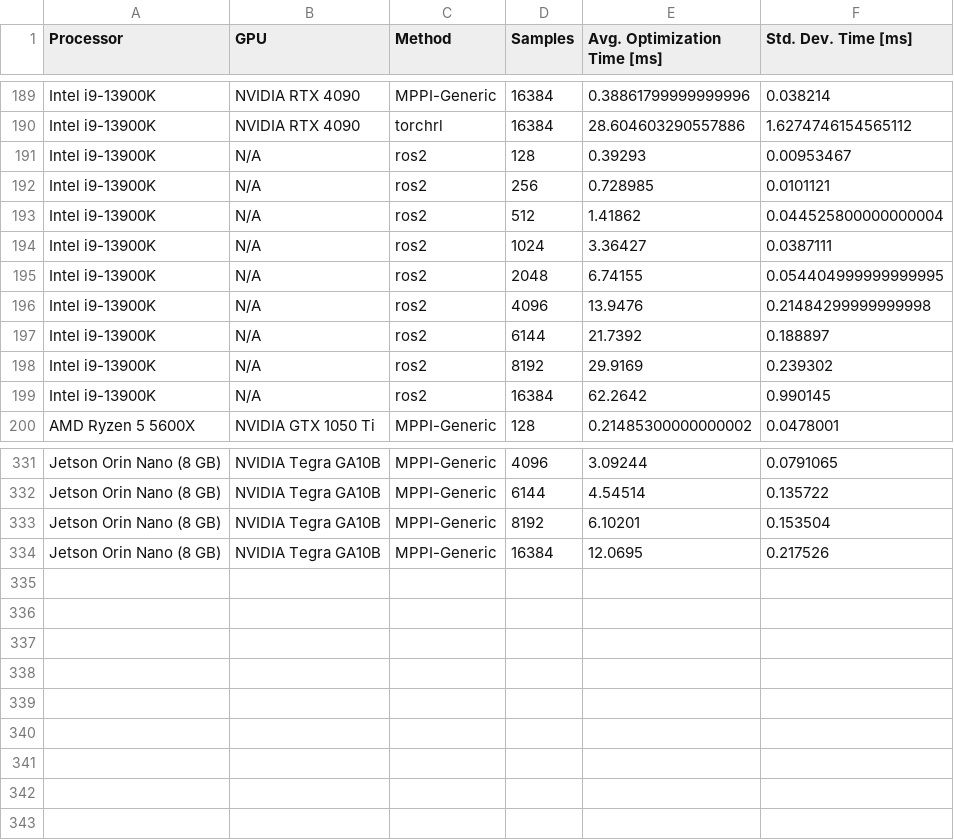
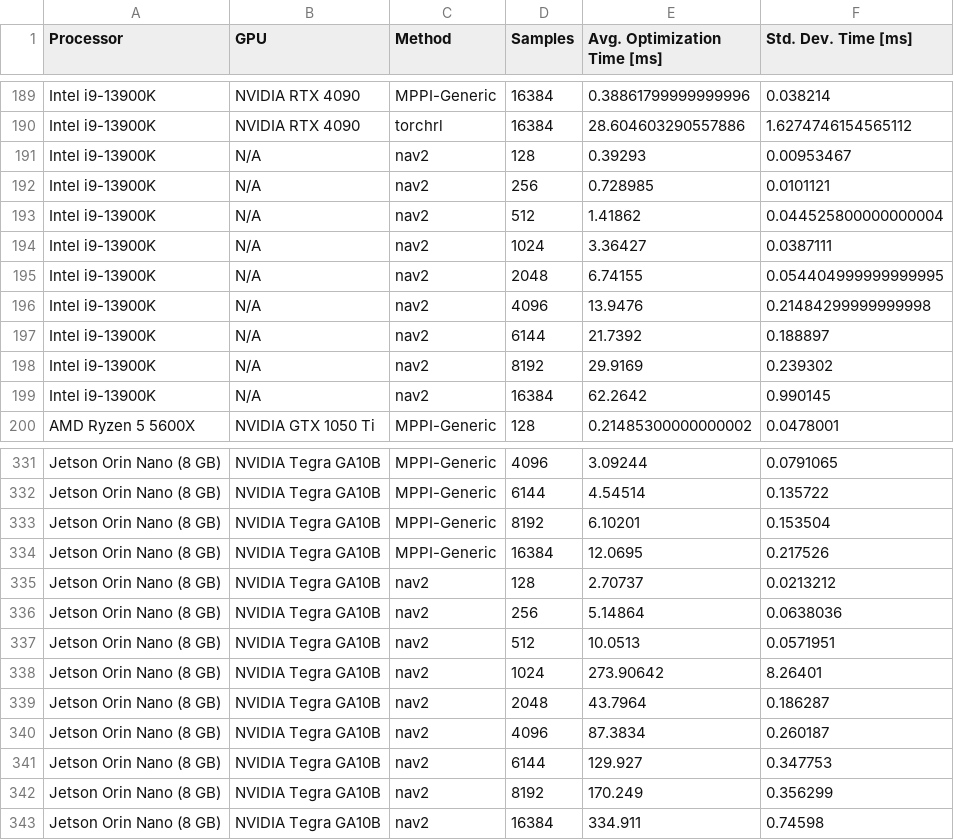
Before and after one commit to ACDSLab/mppi-generic-website, a CSV file: assets/data/results.csv, drawn as a sheet; only a part is shown, gaps mark what is left out; the diff covers the shown part only.

Commit message:
Update discussion of Nav2 MPPI implementation
- Fixes inproper citation and naming of the Nav2 implementation of MPPI.
- Renames ROS2 to Nav2 throughout the website
- Changes figures to refer to Nav2 instead of ROS2
- Adds Nav2 testing on the Jetson Orin Nano to our results database

```diff
--- a/assets/data/results.csv
+++ b/assets/data/results.csv
@@ -190,11 +190,11 @@ Intel i9-13900K,NVIDIA RTX 4090,MPPI-Generic,16384,0.38861799999999996,0.038214
 Intel i9-13900K,NVIDIA RTX 4090,torchrl,16384,28.604603290557886,1.6274746154565112
-Intel i9-13900K,N/A,ros2,128,0.39293,0.00953467
-Intel i9-13900K,N/A,ros2,256,0.728985,0.0101121
-Intel i9-13900K,N/A,ros2,512,1.41862,0.044525800000000004
-Intel i9-13900K,N/A,ros2,1024,3.36427,0.0387111
-Intel i9-13900K,N/A,ros2,2048,6.74155,0.054404999999999995
-Intel i9-13900K,N/A,ros2,4096,13.9476,0.21484299999999998
-Intel i9-13900K,N/A,ros2,6144,21.7392,0.188897
-Intel i9-13900K,N/A,ros2,8192,29.9169,0.239302
-Intel i9-13900K,N/A,ros2,16384,62.2642,0.990145
+Intel i9-13900K,N/A,nav2,128,0.39293,0.00953467
+Intel i9-13900K,N/A,nav2,256,0.728985,0.0101121
+Intel i9-13900K,N/A,nav2,512,1.41862,0.044525800000000004
+Intel i9-13900K,N/A,nav2,1024,3.36427,0.0387111
+Intel i9-13900K,N/A,nav2,2048,6.74155,0.054404999999999995
+Intel i9-13900K,N/A,nav2,4096,13.9476,0.21484299999999998
+Intel i9-13900K,N/A,nav2,6144,21.7392,0.188897
+Intel i9-13900K,N/A,nav2,8192,29.9169,0.239302
+Intel i9-13900K,N/A,nav2,16384,62.2642,0.990145
 AMD Ryzen 5 5600X,NVIDIA GTX 1050 Ti,MPPI-Generic,128,0.21485300000000002,0.0478001
@@ -334 +334,10 @@ Jetson Orin Nano (8 GB),NVIDIA Tegra GA10B,MPPI-Generic,8192,6.10201,0.153504
 Jetson Orin Nano (8 GB),NVIDIA Tegra GA10B,MPPI-Generic,16384,12.0695,0.217526
+Jetson Orin Nano (8 GB),NVIDIA Tegra GA10B,nav2,128,2.70737,0.0213212
+Jetson Orin Nano (8 GB),NVIDIA Tegra GA10B,nav2,256,5.14864,0.0638036
+Jetson Orin Nano (8 GB),NVIDIA Tegra GA10B,nav2,512,10.0513,0.0571951
+Jetson Orin Nano (8 GB),NVIDIA Tegra GA10B,nav2,1024,273.90642,8.26401
+Jetson Orin Nano (8 GB),NVIDIA Tegra GA10B,nav2,2048,43.7964,0.186287
+Jetson Orin Nano (8 GB),NVIDIA Tegra GA10B,nav2,4096,87.3834,0.260187
+Jetson Orin Nano (8 GB),NVIDIA Tegra GA10B,nav2,6144,129.927,0.347753
+Jetson Orin Nano (8 GB),NVIDIA Tegra GA10B,nav2,8192,170.249,0.356299
+Jetson Orin Nano (8 GB),NVIDIA Tegra GA10B,nav2,16384,334.911,0.74598
```
Also changed, not shown: 9 edited cells elsewhere in this file, 5 other files.
